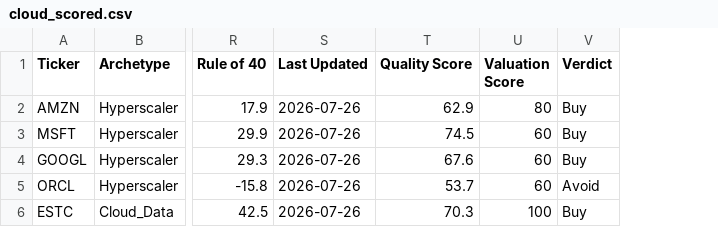
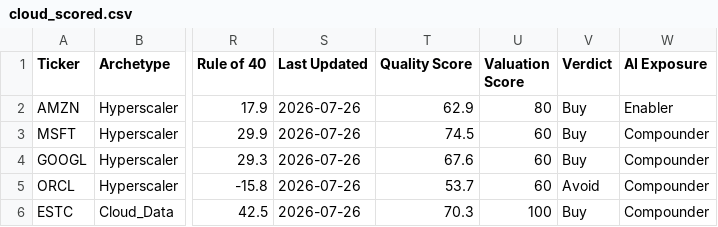
Before and after one commit to NersesArslan/Stockify, a CSV file: data/cloud_scored.csv, drawn as a sheet; only a part is shown, gaps mark what is left out; the diff names each change by its address in the sheet, - before the commit and + after, or states it on an @@ line.

```diff
--- a/data/cloud_scored.csv
+++ b/data/cloud_scored.csv
+column W (AI Exposure), rows 2-6: Enabler | Compounder | Compounder | Compounder | Compounder
```
Also changed, not shown: data/cyber_scored.csv, data/saas_scored.csv, 4 other files.
